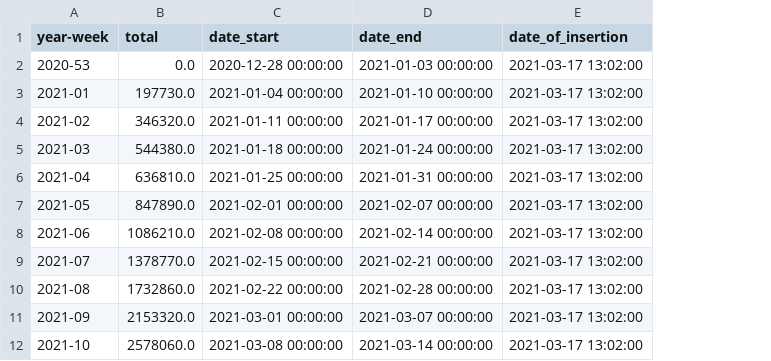
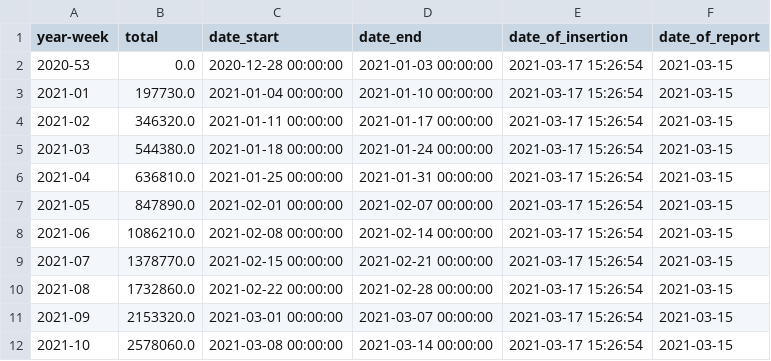
Before and after one commit to Sikerdebaard/netherlands-vaccinations-scraper, a CSV file: vaccine-dose-deliveries-by-manufacturer.csv, drawn as a sheet; the diff names each change by its address in the sheet, - before the commit and + after, or states it on an @@ line.

```diff
--- a/vaccine-dose-deliveries-by-manufacturer.csv
+++ b/vaccine-dose-deliveries-by-manufacturer.csv
+column F (date_of_report), rows 2-12: all 2021-03-15
-E2:E12 (date_of_insertion): 2021-03-17 13:02:00
+E2:E12 (date_of_insertion): 2021-03-17 15:26:54
```
Also changed, not shown: vaccine-support.csv, vaccine_administered.csv, 8 other files.
